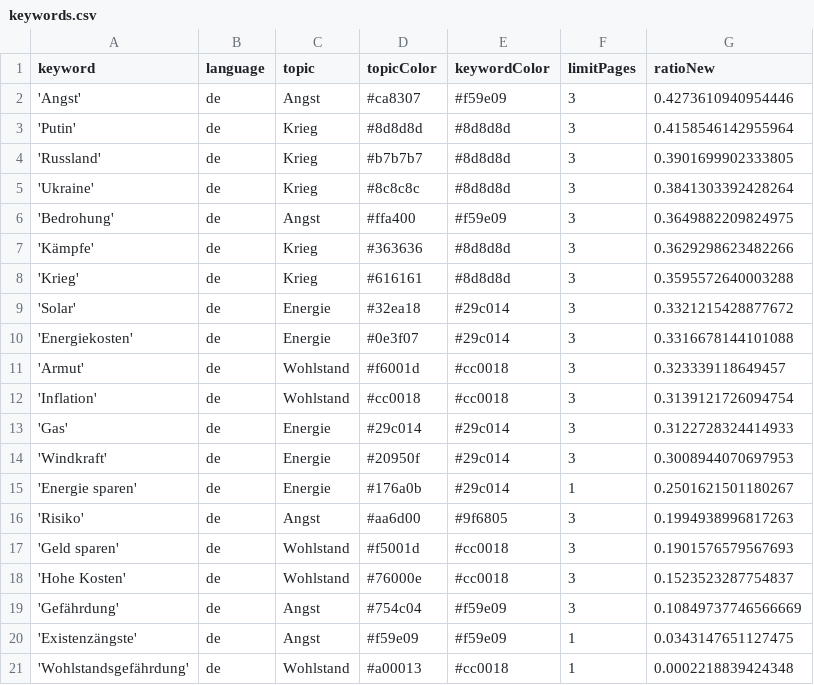
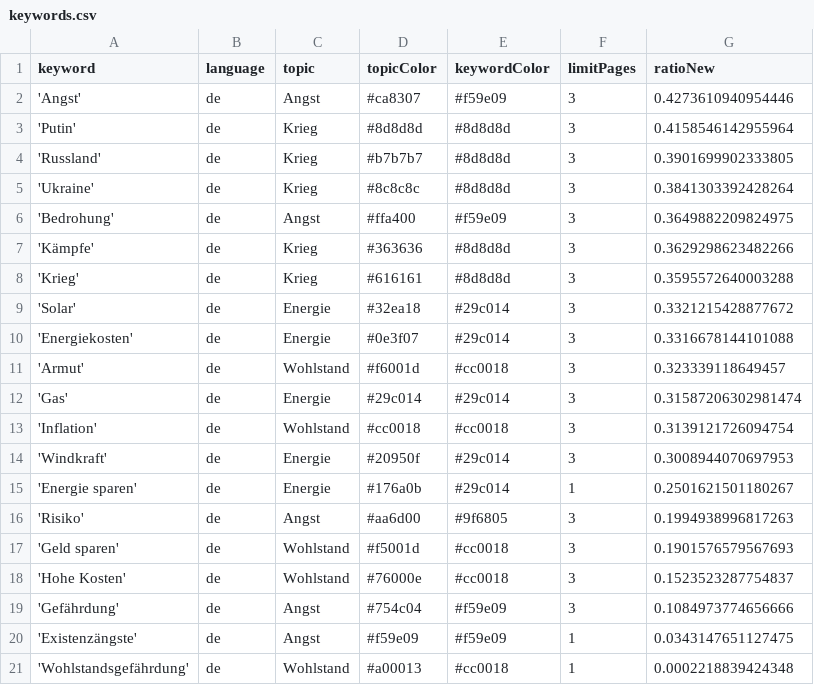
Before and after one commit to tg-news/winterIsComing2, a CSV file: keywords.csv, drawn as a sheet.

```diff
--- a/keywords.csv
+++ b/keywords.csv
@@ -11,4 +11,4 @@ keyword,language,topic,topicColor,keywordColor,limitPages,ratioNew
 'Armut',de,Wohlstand,#f6001d,#cc0018,3,0.323339118649457
+'Gas',de,Energie,#29c014,#29c014,3,0.31587206302981474
 'Inflation',de,Wohlstand,#cc0018,#cc0018,3,0.3139121726094754
-'Gas',de,Energie,#29c014,#29c014,3,0.3122728324414933
 'Windkraft',de,Energie,#20950f,#29c014,3,0.3008944070697953
@@ -18,3 +18,3 @@ keyword,language,topic,topicColor,keywordColor,limitPages,ratioNew
 'Hohe Kosten',de,Wohlstand,#76000e,#cc0018,3,0.1523523287754837
-'Gefährdung',de,Angst,#754c04,#f59e09,3,0.10849737746566669
+'Gefährdung',de,Angst,#754c04,#f59e09,3,0.1084973774656666
 'Existenzängste',de,Angst,#f59e09,#f59e09,1,0.0343147651127475
```
Also changed, not shown: 1 other file.
